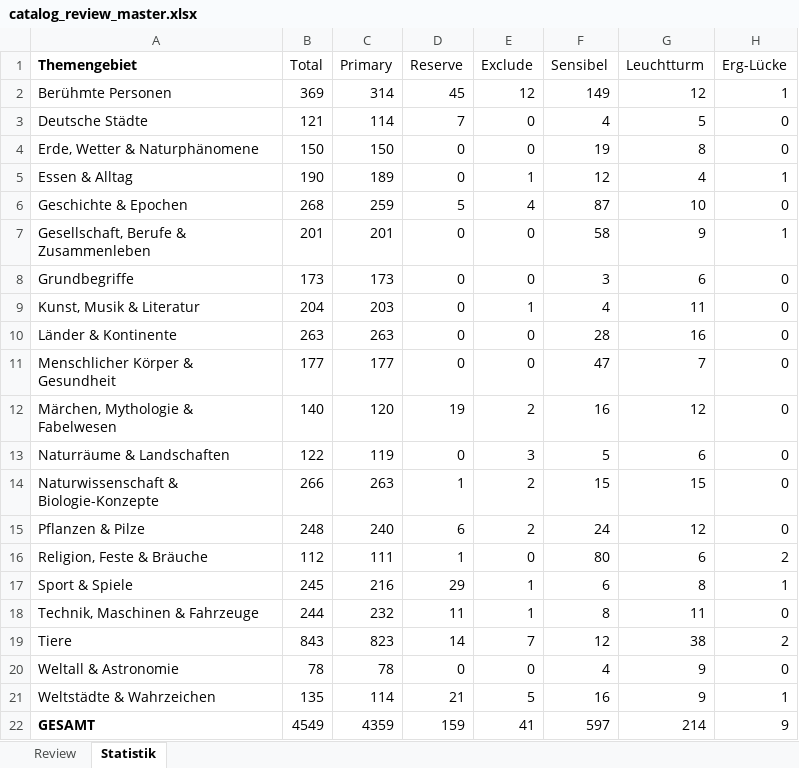
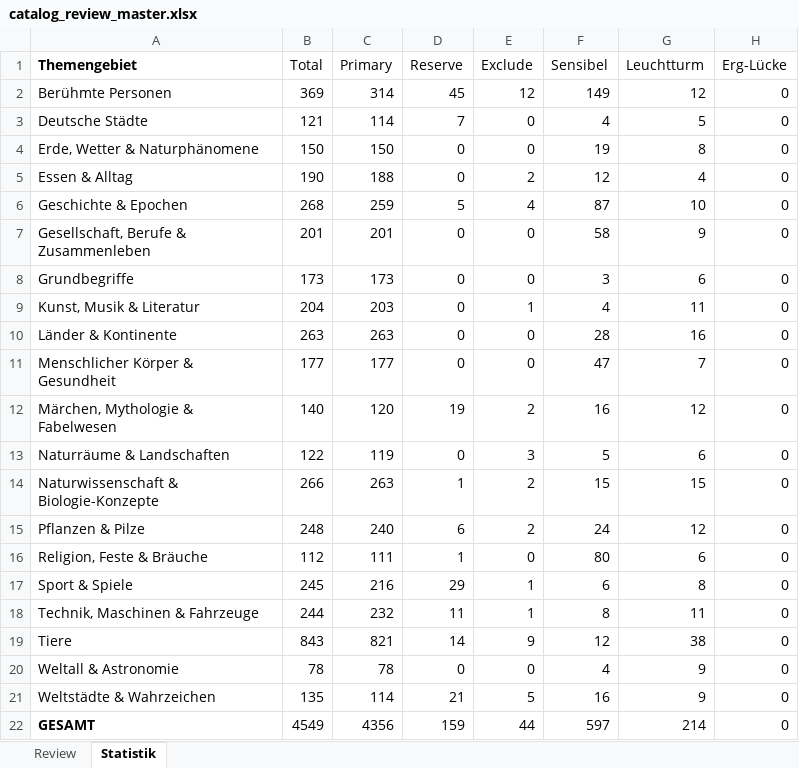
Before and after one commit to Vorlesefreund/wissensfreund, an Excel workbook: catalog_review_master.xlsx, sheet Statistik, drawn as a sheet; values as stored, in another font and other column widths than the file's, no borders; the diff names each change by its address in the sheet, - before the commit and + after, or states it on an @@ line.

```diff
--- a/catalog_review_master.xlsx (sheet Statistik)
+++ b/catalog_review_master.xlsx (sheet Statistik)
-H2 (Erg-Lücke): 1
+H2 (Erg-Lücke): 0
-C5 (Primary): 189
+C5 (Primary): 188
-E5 (Exclude): 1
+E5 (Exclude): 2
-H5 (Erg-Lücke): 1
+H5 (Erg-Lücke): 0
-H7 (Erg-Lücke): 1
+H7 (Erg-Lücke): 0
-H16 (Erg-Lücke): 2
+H16 (Erg-Lücke): 0
-H17 (Erg-Lücke): 1
+H17 (Erg-Lücke): 0
-C19 (Primary): 823
+C19 (Primary): 821
-E19 (Exclude): 7
+E19 (Exclude): 9
-H19 (Erg-Lücke): 2
+H19 (Erg-Lücke): 0
-H21 (Erg-Lücke): 1
+H21 (Erg-Lücke): 0
-C22 (Primary): 4359
+C22 (Primary): 4356
-E22 (Exclude): 41
+E22 (Exclude): 44
-H22 (Erg-Lücke): 9
+H22 (Erg-Lücke): 0
```
Also changed, not shown: sheet Review, 13 other files.
